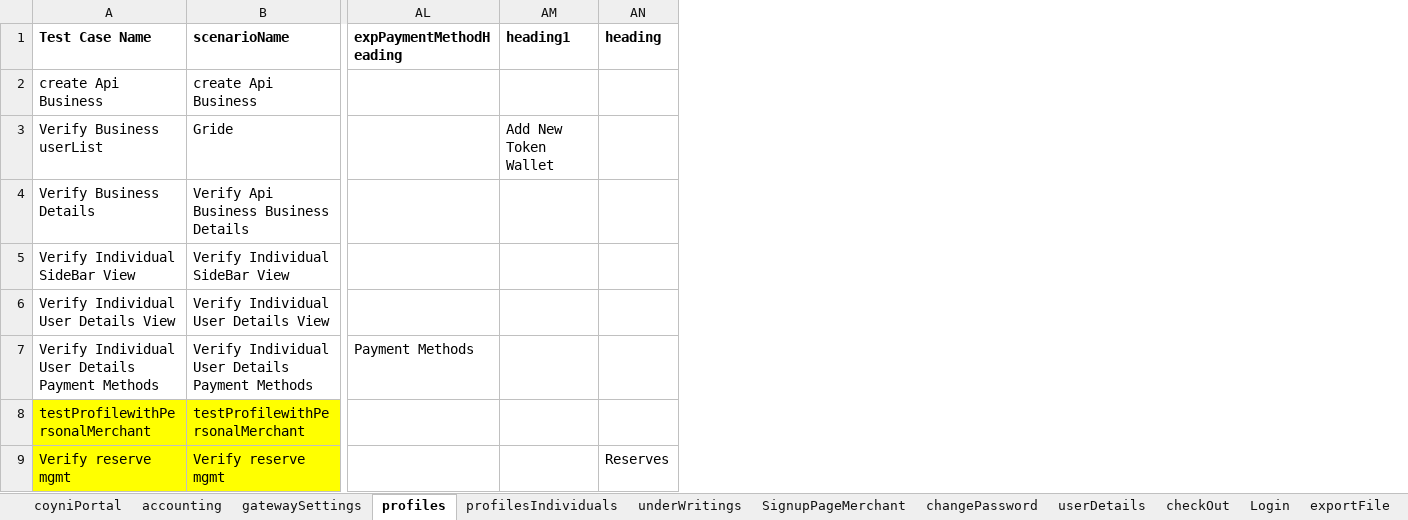
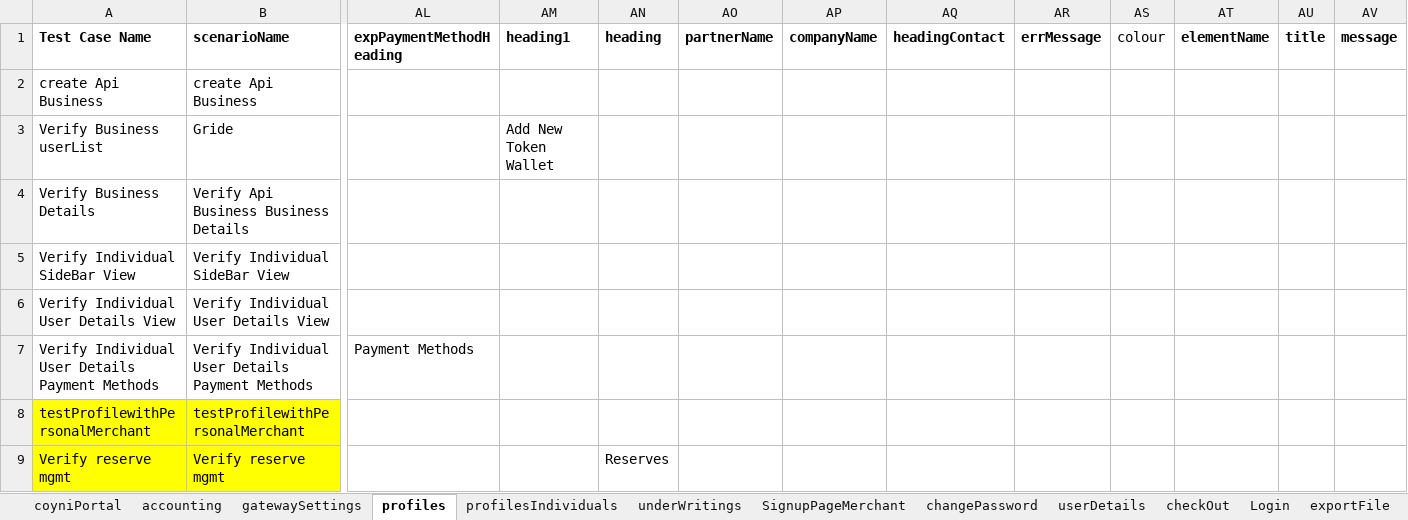
Before and after one commit to RameshNaikRR/Automation, an Excel workbook: Web/coyni/resources/testdata-admin.xlsx, sheet profiles, drawn as a sheet; only a part is shown, gaps mark what is left out; values as stored, in another font and other column widths than the file's, no borders; the diff covers the shown part only; the diff names each change by its address in the sheet, - before the commit and + after, or states it on an @@ line.

Commit message:
Added a test Method for profile->merchant

```diff
--- a/Web/coyni/resources/testdata-admin.xlsx (sheet profiles)
+++ b/Web/coyni/resources/testdata-admin.xlsx (sheet profiles)
+column AO (partnerName), empty
+column AP (companyName), empty
+column AQ (headingContact), empty
+column AR (errMessage), empty
+column AS (colour), empty
+column AT (elementName), empty
+column AU (title), empty
+column AV (message), empty
```
Also changed, not shown: 16 added rows elsewhere in this sheet, Web/coyni/resources/TestScript-admin.xlsx, 5 other files.
